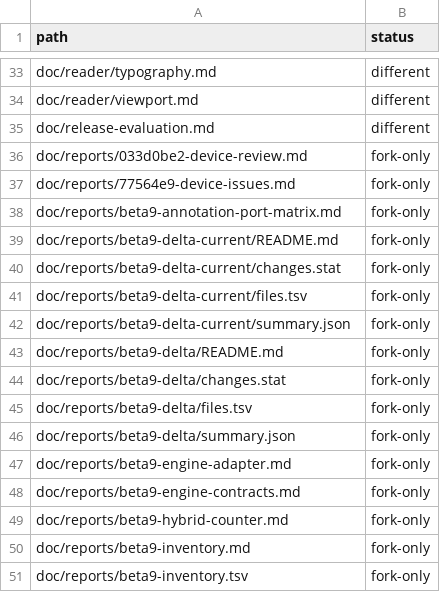
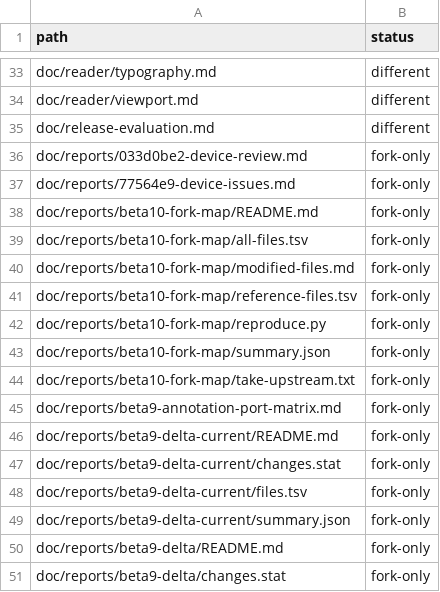
Before and after one commit to Mutaracha/kobalt_ru, a TSV file: doc/reports/beta10-fork-map/reference-files.tsv, drawn as a sheet; only a part is shown, gaps mark what is left out; the shorter side is filled out with more unchanged rows; the diff names each change by its address in the sheet, - before the commit and + after, or states it on an @@ line.

```diff
--- a/doc/reports/beta10-fork-map/reference-files.tsv
+++ b/doc/reports/beta10-fork-map/reference-files.tsv
+row 38: doc/reports/beta10-fork-map/README.md | fork-only
+row 39: doc/reports/beta10-fork-map/all-files.tsv | fork-only
+row 40: doc/reports/beta10-fork-map/modified-files.md | fork-only
+row 41: doc/reports/beta10-fork-map/reference-files.tsv | fork-only
+row 42: doc/reports/beta10-fork-map/reproduce.py | fork-only
+row 43: doc/reports/beta10-fork-map/summary.json | fork-only
+row 44: doc/reports/beta10-fork-map/take-upstream.txt | fork-only
```
Also changed, not shown: doc/reports/beta10-fork-map/all-files.tsv, 8 other files.
